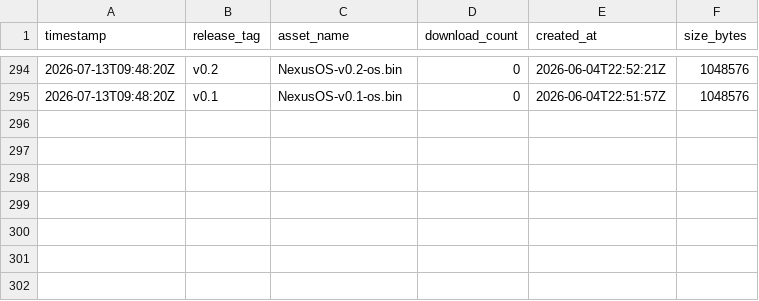
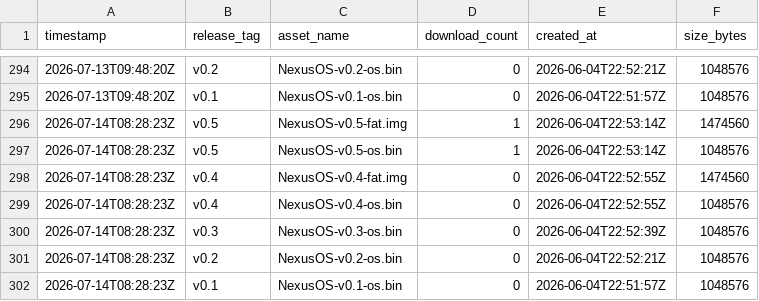
Before and after one commit to GuiloScion/NexusOS, a CSV file: data/download_history.csv, drawn as a sheet; only a part is shown, gaps mark what is left out.

```diff
--- a/data/download_history.csv
+++ b/data/download_history.csv
@@ -295 +295,8 @@ timestamp,release_tag,asset_name,download_count,created_at,size_bytes
 2026-07-13T09:48:20Z,v0.1,NexusOS-v0.1-os.bin,0,2026-06-04T22:51:57Z,1048576
+2026-07-14T08:28:23Z,v0.5,NexusOS-v0.5-fat.img,1,2026-06-04T22:53:14Z,1474560
+2026-07-14T08:28:23Z,v0.5,NexusOS-v0.5-os.bin,1,2026-06-04T22:53:14Z,1048576
+2026-07-14T08:28:23Z,v0.4,NexusOS-v0.4-fat.img,0,2026-06-04T22:52:55Z,1474560
+2026-07-14T08:28:23Z,v0.4,NexusOS-v0.4-os.bin,0,2026-06-04T22:52:55Z,1048576
+2026-07-14T08:28:23Z,v0.3,NexusOS-v0.3-os.bin,0,2026-06-04T22:52:39Z,1048576
+2026-07-14T08:28:23Z,v0.2,NexusOS-v0.2-os.bin,0,2026-06-04T22:52:21Z,1048576
+2026-07-14T08:28:23Z,v0.1,NexusOS-v0.1-os.bin,0,2026-06-04T22:51:57Z,1048576
```
